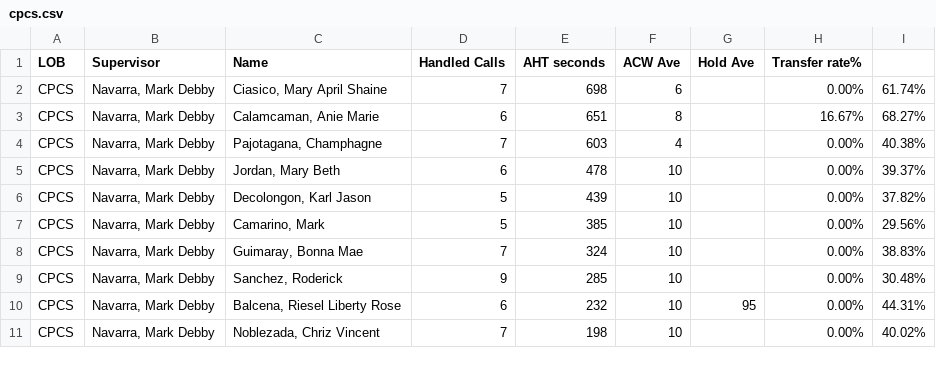
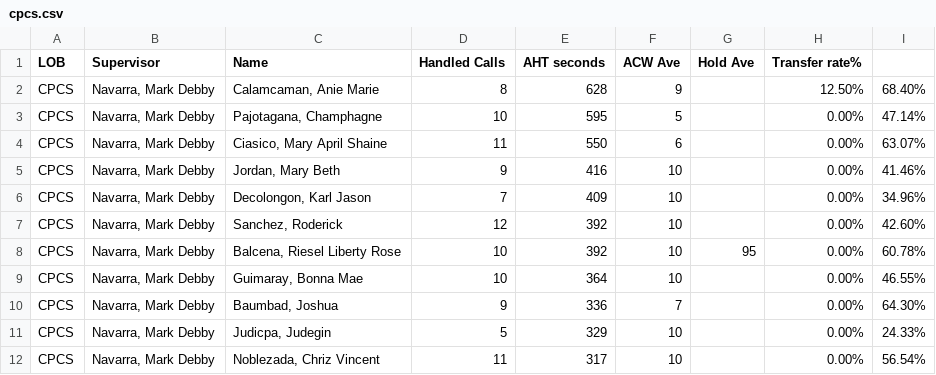
Before and after one commit to CGS-J/CPCS-AHT, a CSV file: cpcs.csv, drawn as a sheet; only a part is shown; the diff covers the shown part only.

```diff
--- a/cpcs.csv
+++ b/cpcs.csv
@@ -1,11 +1,12 @@
 LOB,Supervisor,Name ,Handled Calls ,AHT seconds,ACW Ave,Hold Ave,Transfer rate%,
-CPCS,"Navarra, Mark Debby","Ciasico, Mary April Shaine",7,698,6,,0.00%,61.74%
-CPCS,"Navarra, Mark Debby","Calamcaman, Anie Marie",6,651,8,,16.67%,68.27%
-CPCS,"Navarra, Mark Debby","Pajotagana, Champhagne",7,603,4,,0.00%,40.38%
-CPCS,"Navarra, Mark Debby","Jordan, Mary Beth",6,478,10,,0.00%,39.37%
-CPCS,"Navarra, Mark Debby","Decolongon, Karl Jason",5,439,10,,0.00%,37.82%
-CPCS,"Navarra, Mark Debby","Camarino, Mark",5,385,10,,0.00%,29.56%
-CPCS,"Navarra, Mark Debby","Guimaray, Bonna Mae",7,324,10,,0.00%,38.83%
-CPCS,"Navarra, Mark Debby","Sanchez, Roderick",9,285,10,,0.00%,30.48%
-CPCS,"Navarra, Mark Debby","Balcena, Riesel Liberty Rose",6,232,10,95,0.00%,44.31%
-CPCS,"Navarra, Mark Debby","Noblezada, Chriz Vincent",7,198,10,,0.00%,40.02%
+CPCS,"Navarra, Mark Debby","Calamcaman, Anie Marie",8,628,9,,12.50%,68.40%
+CPCS,"Navarra, Mark Debby","Pajotagana, Champhagne",10,595,5,,0.00%,47.14%
+CPCS,"Navarra, Mark Debby","Ciasico, Mary April Shaine",11,550,6,,0.00%,63.07%
+CPCS,"Navarra, Mark Debby","Jordan, Mary Beth",9,416,10,,0.00%,41.46%
+CPCS,"Navarra, Mark Debby","Decolongon, Karl Jason",7,409,10,,0.00%,34.96%
+CPCS,"Navarra, Mark Debby","Sanchez, Roderick",12,392,10,,0.00%,42.60%
+CPCS,"Navarra, Mark Debby","Balcena, Riesel Liberty Rose",10,392,10,95,0.00%,60.78%
+CPCS,"Navarra, Mark Debby","Guimaray, Bonna Mae",10,364,10,,0.00%,46.55%
+CPCS,"Navarra, Mark Debby","Baumbad, Joshua",9,336,7,,0.00%,64.30%
+CPCS,"Navarra, Mark Debby","Judicpa, Judegin",5,329,10,,0.00%,24.33%
+CPCS,"Navarra, Mark Debby","Noblezada, Chriz Vincent",11,317,10,,0.00%,56.54%
```
Also changed, not shown: 1 removed row and 23 edited cells elsewhere in this file, cpcsAHT.csv.
